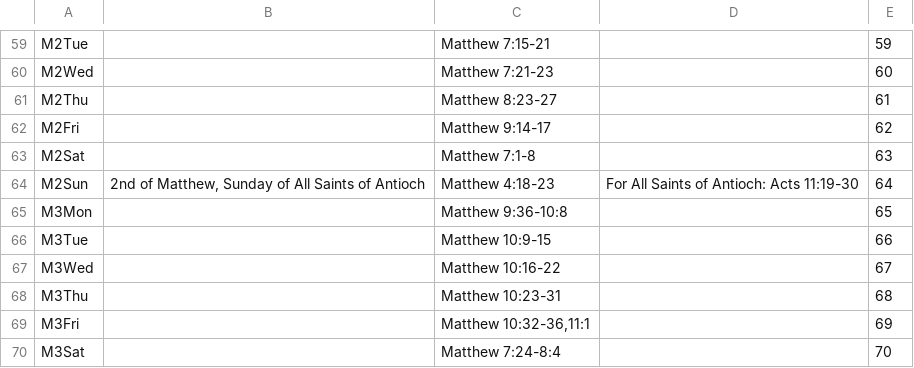
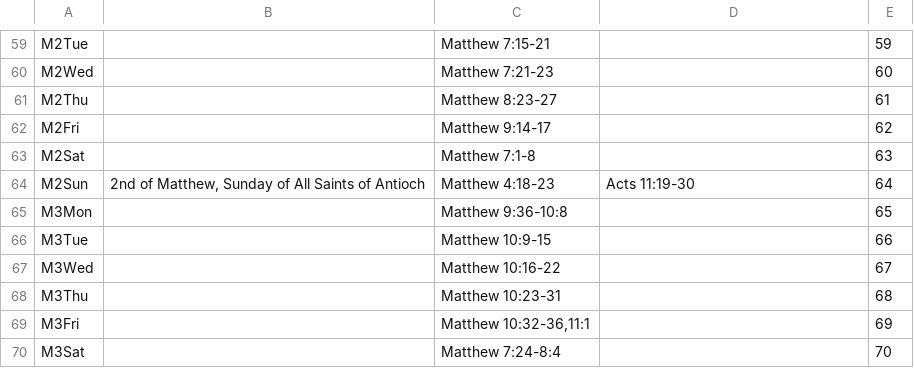
Before and after one commit to cmbryan/yocal, a CSV file: db/gospel.csv, drawn as a sheet; only a part is shown, gaps mark what is left out.

```diff
--- a/db/gospel.csv
+++ b/db/gospel.csv
@@ -63,3 +63,3 @@ M2Fri		Matthew 9:14-17		62
 M2Sat		Matthew 7:1-8		63
-M2Sun	2nd of Matthew, Sunday of All Saints of Antioch	Matthew 4:18-23	For All Saints of Antioch: Acts 11:19-30	64
+M2Sun	2nd of Matthew, Sunday of All Saints of Antioch	Matthew 4:18-23	Acts 11:19-30	64
 M3Mon		Matthew 9:36-10:8		65
```
Also changed, not shown: 1 other file.
